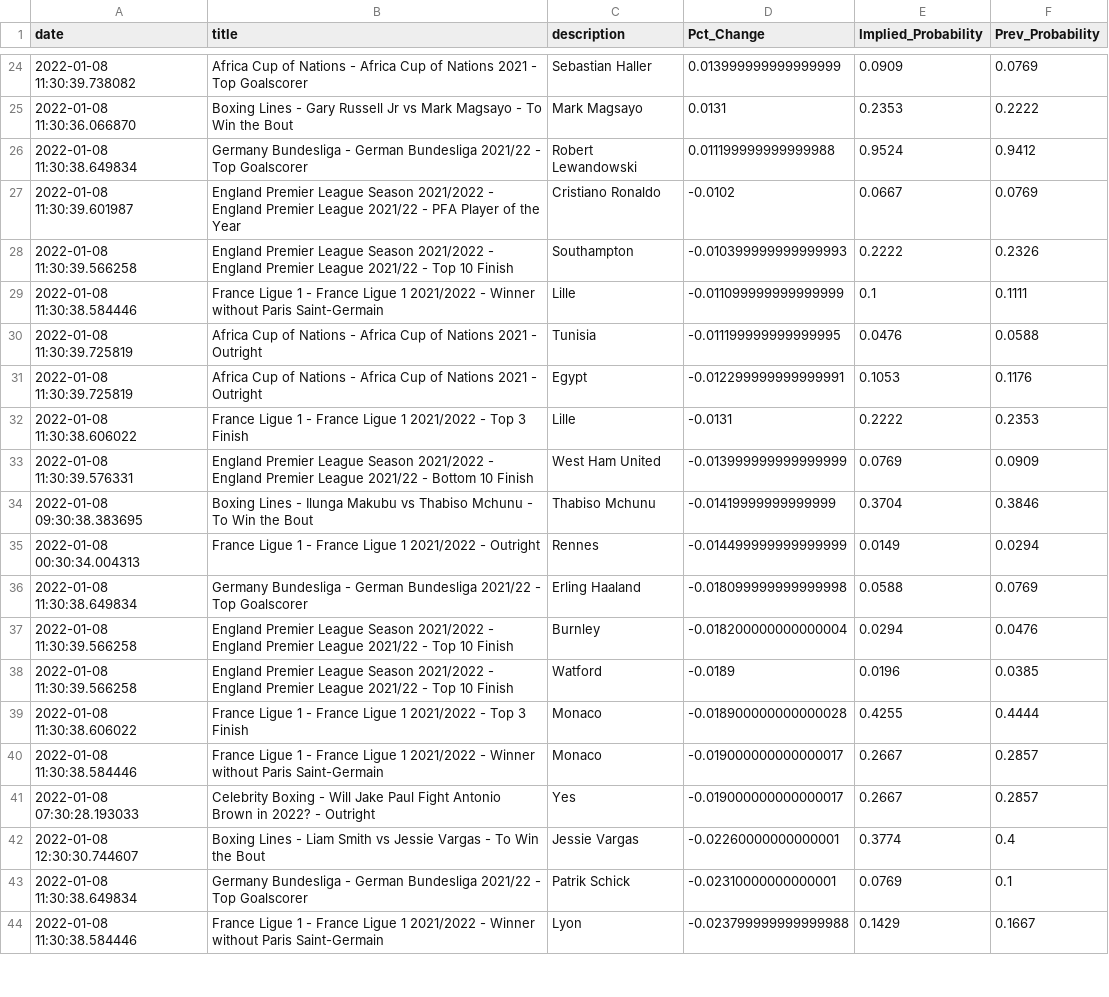
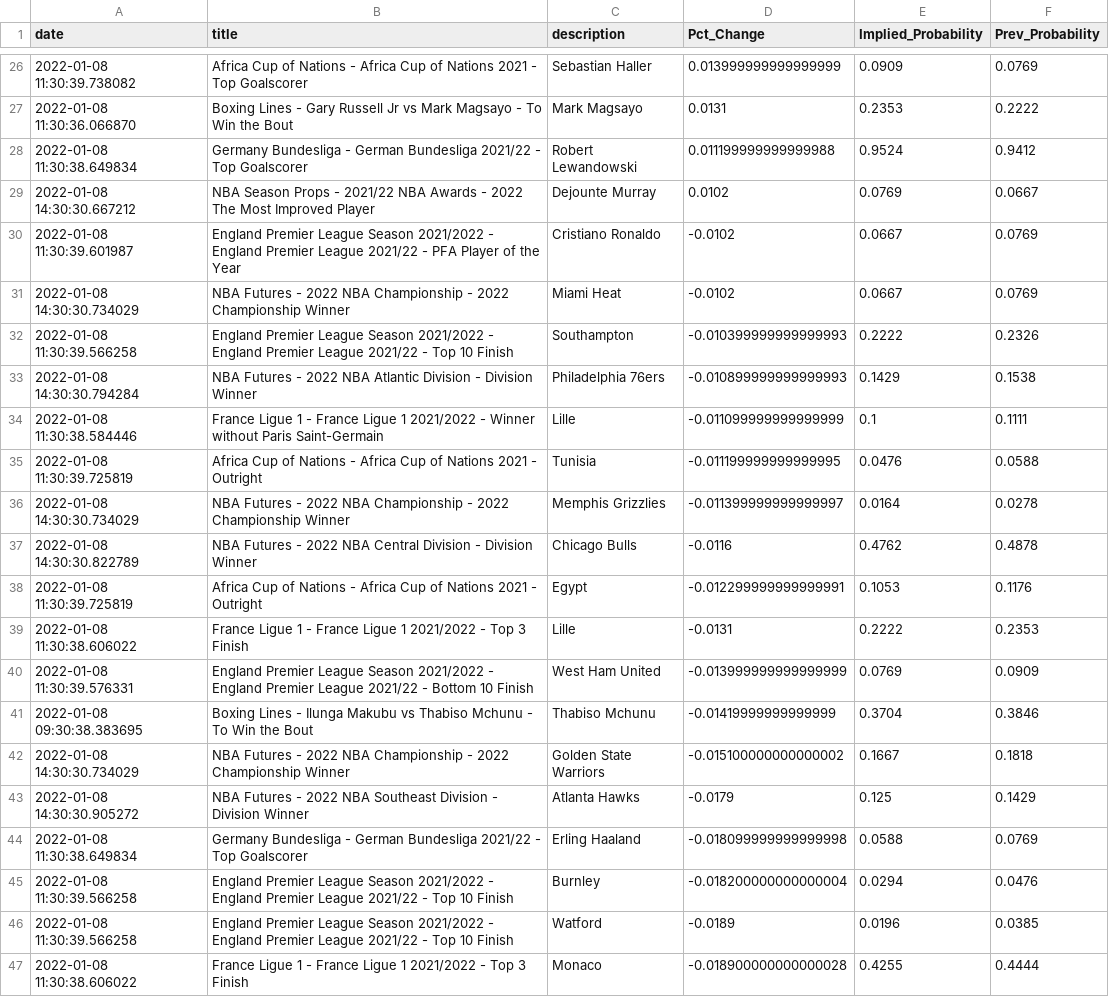
Before and after one commit to aaroncolesmith/bovada, a CSV file: bovada_scatter.csv, drawn as a sheet; only a part is shown, gaps mark what is left out; the shorter side is filled out with more unchanged rows; removed rows and columns are numbered as before the commit, all else as after; the diff covers the shown part only; the diff names each change by its address in the sheet, - before the commit and + after, or states it on an @@ line.

Commit message:
colab_commit

```diff
--- a/bovada_scatter.csv
+++ b/bovada_scatter.csv
+row 29: 2022-01-08 14:30:30.667212 | NBA Season Props - 2021/22 NBA Awards - 2022 The Most Improved Player | Dejounte Murray | 0.0102 | 0.0769 | 0.0667
+row 31: 2022-01-08 14:30:30.734029 | NBA Futures - 2022 NBA Championship - 2022 Championship Winner | Miami Heat | -0.0102 | 0.0667 | 0.0769
+row 33: 2022-01-08 14:30:30.794284 | NBA Futures - 2022 NBA Atlantic Division - Division Winner | Philadelphia 76ers | -0.010899999999999993 | 0.1429 | 0.1538
+row 36: 2022-01-08 14:30:30.734029 | NBA Futures - 2022 NBA Championship - 2022 Championship Winner | Memphis Grizzlies | -0.011399999999999997 | 0.0164 | 0.0278
+row 37: 2022-01-08 14:30:30.822789 | NBA Futures - 2022 NBA Central Division - Division Winner | Chicago Bulls | -0.0116 | 0.4762 | 0.4878
-row 35: 2022-01-08 00:30:34.004313 | France Ligue 1 - France Ligue 1 2021/2022 - Outright | Rennes | -0.014499999999999999 | 0.0149 | 0.0294
+row 42: 2022-01-08 14:30:30.734029 | NBA Futures - 2022 NBA Championship - 2022 Championship Winner | Golden State Warriors | -0.015100000000000002 | 0.1667 | 0.1818
+row 43: 2022-01-08 14:30:30.905272 | NBA Futures - 2022 NBA Southeast Division - Division Winner | Atlanta Hawks | -0.0179 | 0.125 | 0.1429
```
Also changed, not shown: 5 added rows and 2 moved rows elsewhere in this file.
